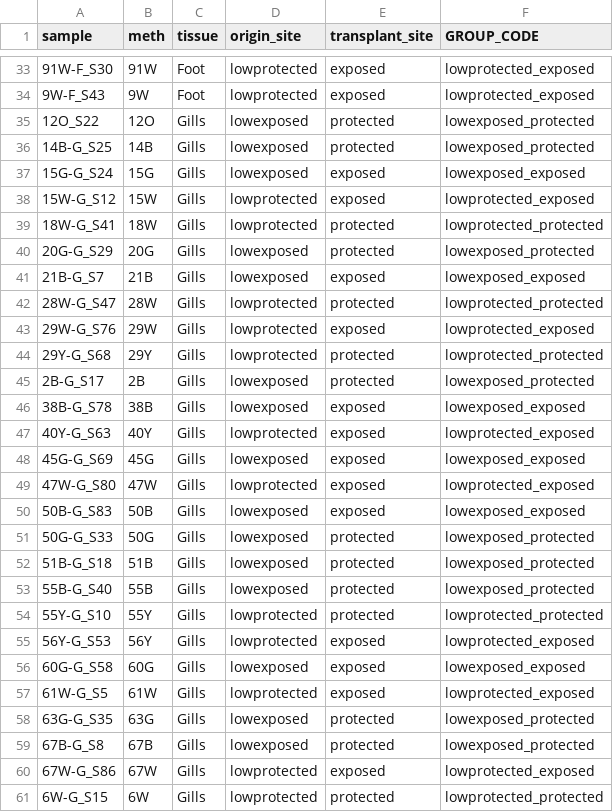
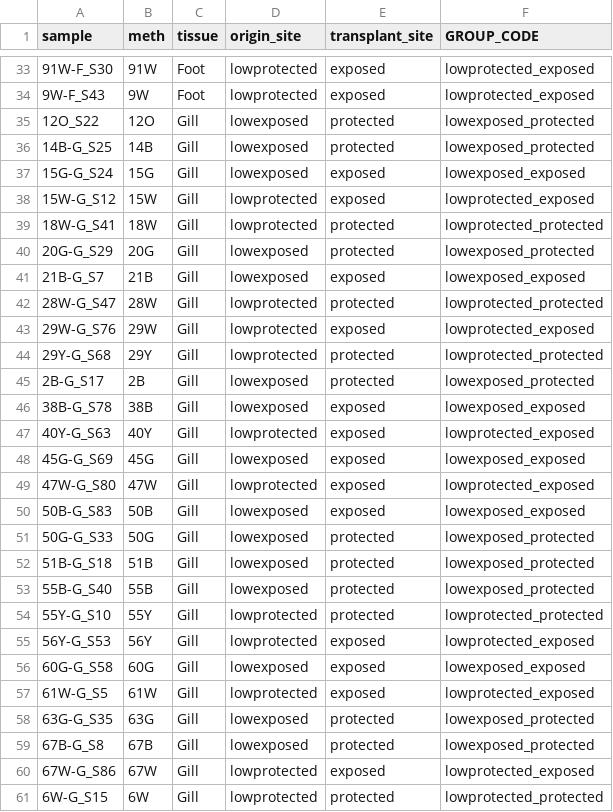
Before and after one commit to qitingcai/mytilus_methylation_2025, a CSV file: Data/samples_65.csv, drawn as a sheet; only a part is shown, gaps mark what is left out; the diff covers the shown part only.

Commit message:
update sample info

```diff
--- a/Data/samples_65.csv
+++ b/Data/samples_65.csv
@@ -34,28 +34,28 @@
 9W-F_S43,9W,Foot,lowprotected,exposed,lowprotected_exposed
-12O_S22,12O,Gills,lowexposed,protected,lowexposed_protected
-14B-G_S25,14B,Gills,lowexposed,protected,lowexposed_protected
-15G-G_S24,15G,Gills,lowexposed,exposed,lowexposed_exposed
-15W-G_S12,15W,Gills,lowprotected,exposed,lowprotected_exposed
-18W-G_S41,18W,Gills,lowprotected,protected,lowprotected_protected
-20G-G_S29,20G,Gills,lowexposed,protected,lowexposed_protected
-21B-G_S7,21B,Gills,lowexposed,exposed,lowexposed_exposed
-28W-G_S47,28W,Gills,lowprotected,protected,lowprotected_protected
-29W-G_S76,29W,Gills,lowprotected,exposed,lowprotected_exposed
-29Y-G_S68,29Y,Gills,lowprotected,protected,lowprotected_protected
-2B-G_S17,2B,Gills,lowexposed,protected,lowexposed_protected
-38B-G_S78,38B,Gills,lowexposed,exposed,lowexposed_exposed
-40Y-G_S63,40Y,Gills,lowprotected,exposed,lowprotected_exposed
-45G-G_S69,45G,Gills,lowexposed,exposed,lowexposed_exposed
-47W-G_S80,47W,Gills,lowprotected,exposed,lowprotected_exposed
-50B-G_S83,50B,Gills,lowexposed,exposed,lowexposed_exposed
-50G-G_S33,50G,Gills,lowexposed,protected,lowexposed_protected
-51B-G_S18,51B,Gills,lowexposed,protected,lowexposed_protected
-55B-G_S40,55B,Gills,lowexposed,protected,lowexposed_protected
-55Y-G_S10,55Y,Gills,lowprotected,protected,lowprotected_protected
-56Y-G_S53,56Y,Gills,lowprotected,exposed,lowprotected_exposed
-60G-G_S58,60G,Gills,lowexposed,exposed,lowexposed_exposed
-61W-G_S5,61W,Gills,lowprotected,exposed,lowprotected_exposed
-63G-G_S35,63G,Gills,lowexposed,protected,lowexposed_protected
-67B-G_S8,67B,Gills,lowexposed,protected,lowexposed_protected
-67W-G_S86,67W,Gills,lowprotected,exposed,lowprotected_exposed
-6W-G_S15,6W,Gills,lowprotected,protected,lowprotected_protected
+12O_S22,12O,Gill,lowexposed,protected,lowexposed_protected
+14B-G_S25,14B,Gill,lowexposed,protected,lowexposed_protected
+15G-G_S24,15G,Gill,lowexposed,exposed,lowexposed_exposed
+15W-G_S12,15W,Gill,lowprotected,exposed,lowprotected_exposed
+18W-G_S41,18W,Gill,lowprotected,protected,lowprotected_protected
+20G-G_S29,20G,Gill,lowexposed,protected,lowexposed_protected
+21B-G_S7,21B,Gill,lowexposed,exposed,lowexposed_exposed
+28W-G_S47,28W,Gill,lowprotected,protected,lowprotected_protected
+29W-G_S76,29W,Gill,lowprotected,exposed,lowprotected_exposed
+29Y-G_S68,29Y,Gill,lowprotected,protected,lowprotected_protected
+2B-G_S17,2B,Gill,lowexposed,protected,lowexposed_protected
+38B-G_S78,38B,Gill,lowexposed,exposed,lowexposed_exposed
+40Y-G_S63,40Y,Gill,lowprotected,exposed,lowprotected_exposed
+45G-G_S69,45G,Gill,lowexposed,exposed,lowexposed_exposed
+47W-G_S80,47W,Gill,lowprotected,exposed,lowprotected_exposed
+50B-G_S83,50B,Gill,lowexposed,exposed,lowexposed_exposed
+50G-G_S33,50G,Gill,lowexposed,protected,lowexposed_protected
+51B-G_S18,51B,Gill,lowexposed,protected,lowexposed_protected
+55B-G_S40,55B,Gill,lowexposed,protected,lowexposed_protected
+55Y-G_S10,55Y,Gill,lowprotected,protected,lowprotected_protected
+56Y-G_S53,56Y,Gill,lowprotected,exposed,lowprotected_exposed
+60G-G_S58,60G,Gill,lowexposed,exposed,lowexposed_exposed
+61W-G_S5,61W,Gill,lowprotected,exposed,lowprotected_exposed
+63G-G_S35,63G,Gill,lowexposed,protected,lowexposed_protected
+67B-G_S8,67B,Gill,lowexposed,protected,lowexposed_protected
+67W-G_S86,67W,Gill,lowprotected,exposed,lowprotected_exposed
+6W-G_S15,6W,Gill,lowprotected,protected,lowprotected_protected
```
Also changed, not shown: 5 edited cells elsewhere in this file, Data/percentage_allsample_genomewide.csv, 1 other file.
